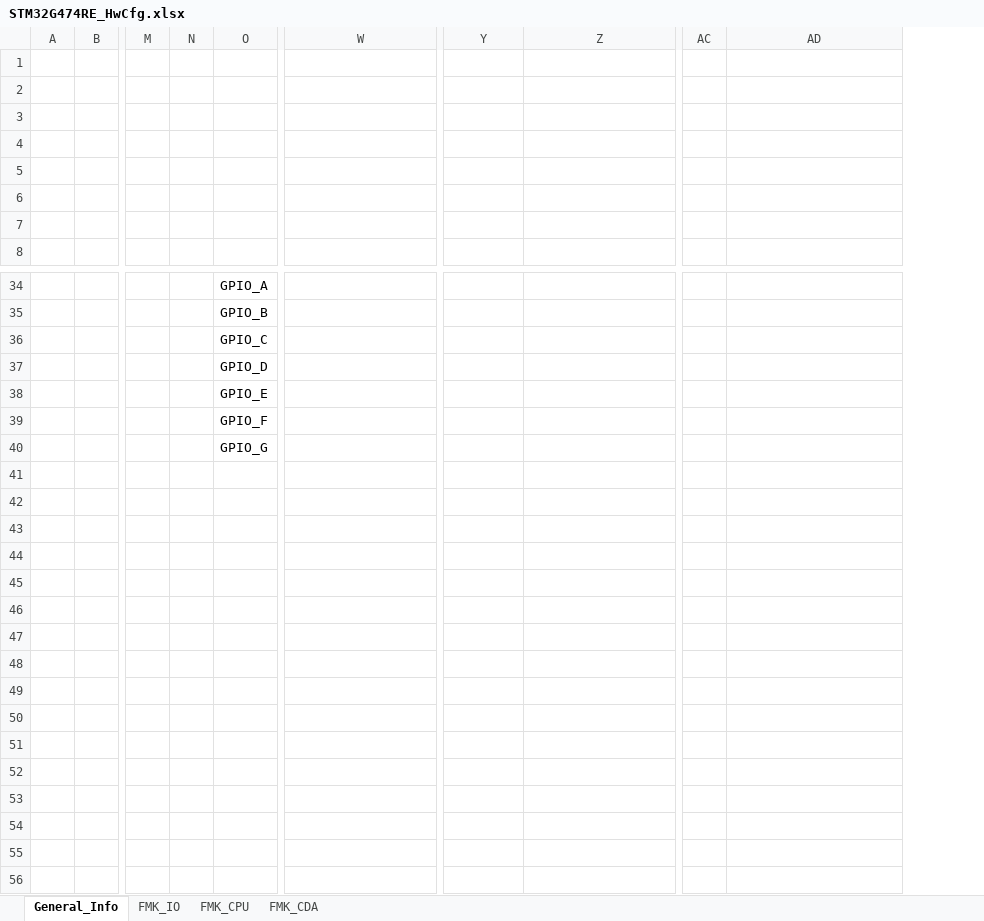
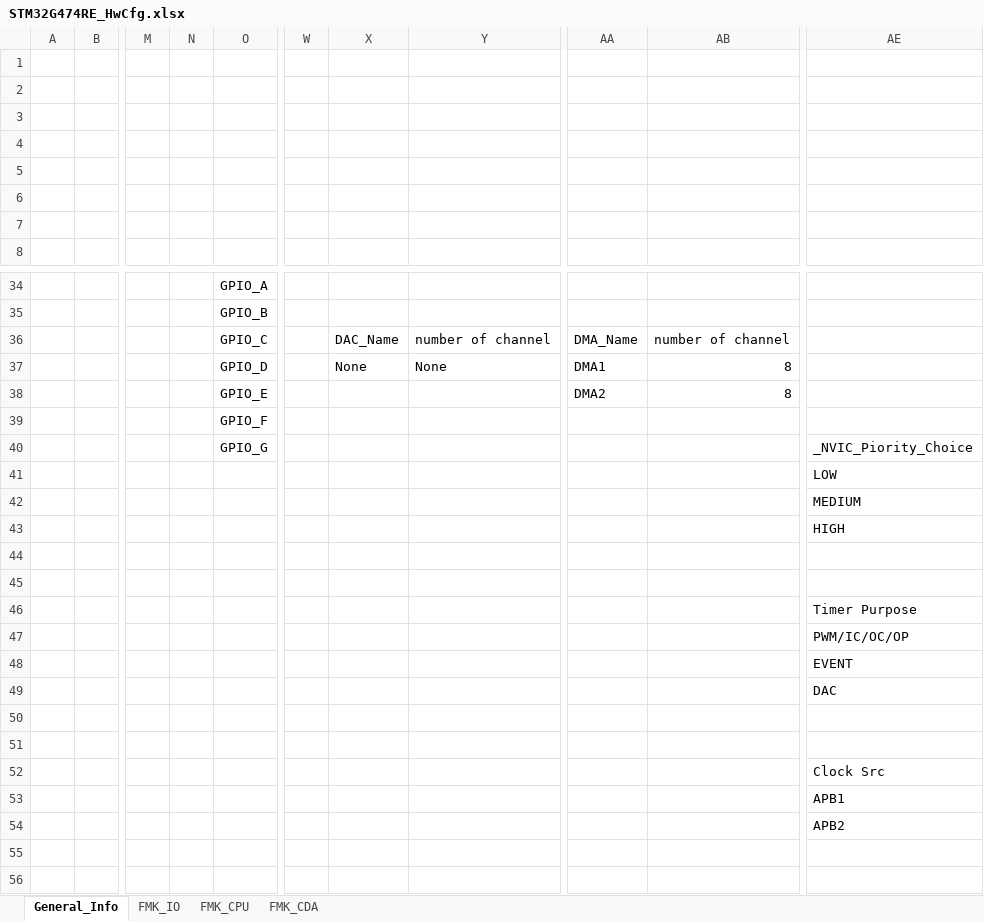
Before and after one commit to mbarbeau0545/PickersRobotPOC, an Excel workbook: Doc/ConfigPrj/ExcelCfg/STM32G474RE/STM32G474RE_HwCfg.xlsx, sheet General_Info, drawn as a sheet; only a part is shown, gaps mark what is left out; values as stored, in another font and other column widths than the file's, no borders; table styles not drawn; removed rows and columns are numbered as before the commit, all else as after; the diff covers the shown part only; the diff names each change by its address in the sheet, - before the commit and + after, or states it on an @@ line.

Commit message:
Work on SysClock Configuration, impact on PWM

```diff
--- a/Doc/ConfigPrj/ExcelCfg/STM32G474RE/STM32G474RE_HwCfg.xlsx (sheet General_Info)
+++ b/Doc/ConfigPrj/ExcelCfg/STM32G474RE/STM32G474RE_HwCfg.xlsx (sheet General_Info)
-column N, empty
+column N, empty
+column W, empty
+column X, rows 36-37: DAC_Name | None
-column AC, empty
-Y36: (empty)
+Y36: number of channel
-AA36: (empty)
+AA36: DMA_Name
-AB36: (empty)
+AB36: number of channel
-Y37: (empty)
+Y37: None
-AA37: (empty)
+AA37: DMA1
-AB37:AB38: (empty)
+AB37:AB38: 8
-AA38: (empty)
+AA38: DMA2
-AE40: (empty)
+AE40: _NVIC_Piority_Choice
-AE41: (empty)
+AE41: LOW
-AE42: (empty)
+AE42: MEDIUM
-AE43: (empty)
+AE43: HIGH
-AE46: (empty)
+AE46: Timer Purpose
-AE47: (empty)
+AE47: PWM/IC/OC/OP
-AE48: (empty)
+AE48: EVENT
-AE49: (empty)
+AE49: DAC
-AE52: (empty)
+AE52: Clock Src
-AE53: (empty)
+AE53: APB1
-AE54: (empty)
+AE54: APB2
```
Also changed, not shown: 18 edited cells elsewhere in this sheet, 11 other files.
